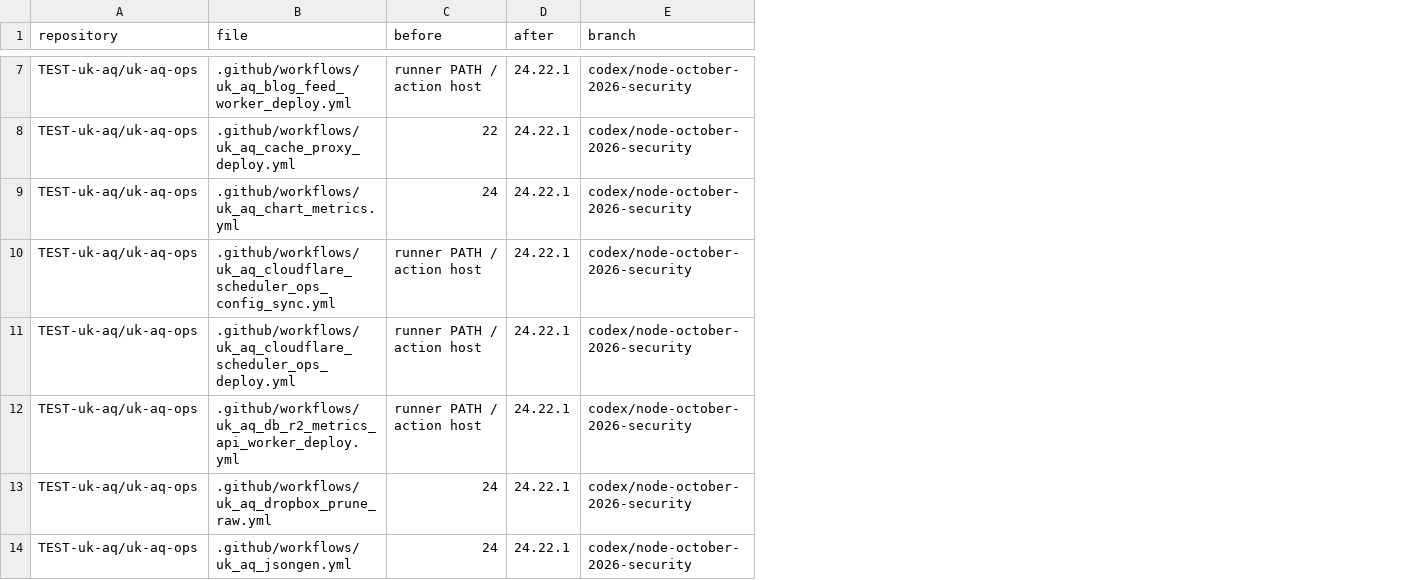
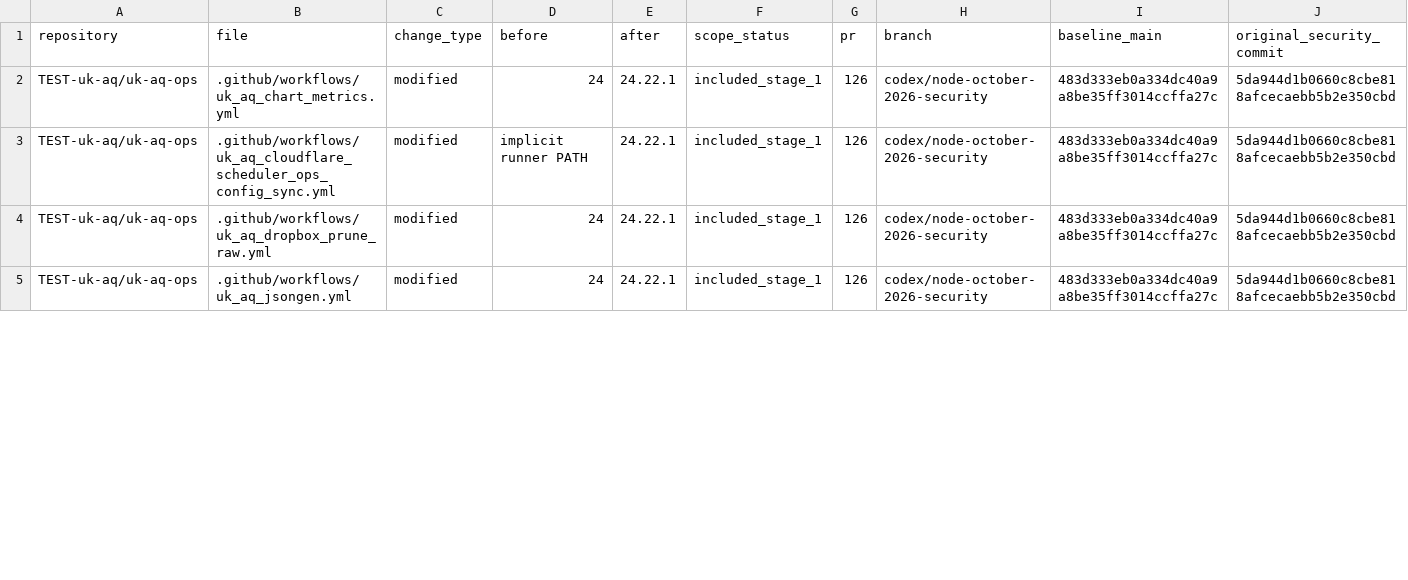
Before and after one commit to TEST-uk-aq/uk-aq-ops, a CSV file: docs/security/2026-10-24-node-modified-files.csv, drawn as a sheet; only a part is shown, gaps mark what is left out; removed rows and columns are numbered as before the commit, all else as after; the diff covers the shown part only; the diff names each change by its address in the sheet, - before the commit and + after, or states it on an @@ line.

Commit message:
Rescope Node.js security PR to non-deployment stage 1

```diff
--- a/docs/security/2026-10-24-node-modified-files.csv
+++ b/docs/security/2026-10-24-node-modified-files.csv
+column C (change_type), rows 2-5: all modified
+column F (scope_status), rows 2-5: all included_stage_1
+column G (pr), rows 2-5: all 126
+column I (baseline_main), rows 2-5: all 483d333eb0a334dc40a9a8be35ff3014ccffa27c
+column J (original_security_commit), rows 2-5: all 5da944d1b0660c8cbe818afcecaebb5b2e350cbd
-row 7: TEST-uk-aq/uk-aq-ops | .github/workflows/uk_aq_blog_feed_worker_deploy.yml | runner PATH / action host | 24.22.1 | codex/node-october-2026-security
-row 8: TEST-uk-aq/uk-aq-ops | .github/workflows/uk_aq_cache_proxy_deploy.yml | 22 | 24.22.1 | codex/node-october-2026-security
-D3 (before): runner PATH / action host
+D3 (before): implicit runner PATH
-row 11: TEST-uk-aq/uk-aq-ops | .github/workflows/uk_aq_cloudflare_scheduler_ops_deploy.yml | runner PATH / action host | 24.22.1 | codex/node-october-2026-security
-row 12: TEST-uk-aq/uk-aq-ops | .github/workflows/uk_aq_db_r2_metrics_api_worker_deploy.yml | runner PATH / action host | 24.22.1 | codex/node-october-2026-security
```
Also changed, not shown: 15 removed rows and 11 edited cells elsewhere in this file, 15 other files.
